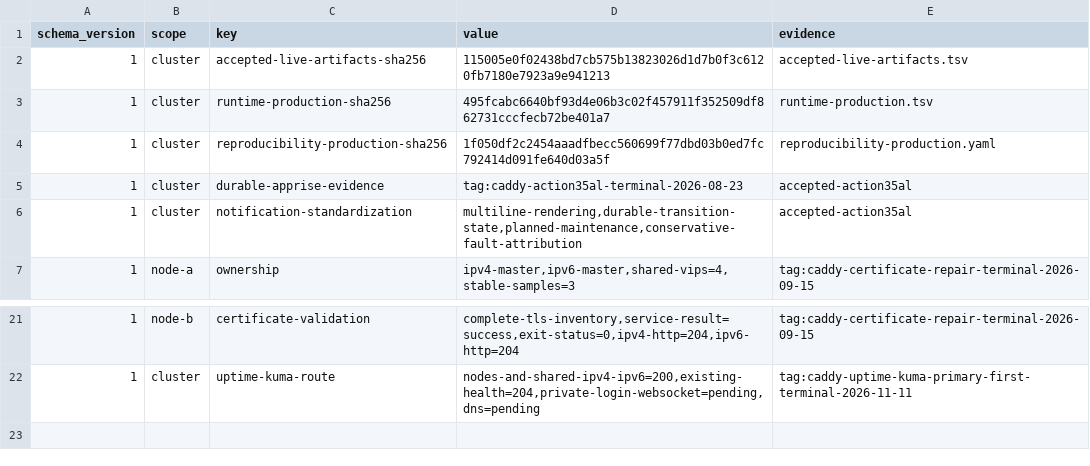
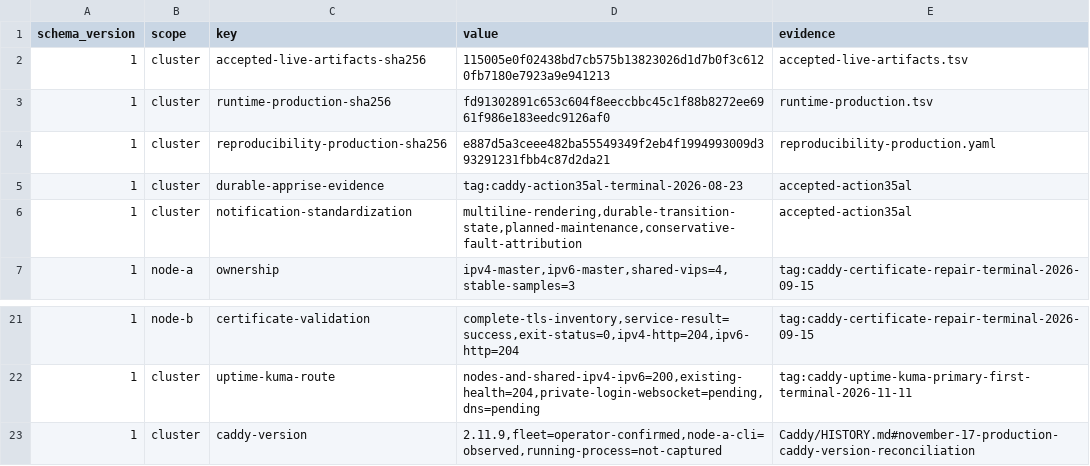
Before and after one commit to Racerx323/homelab-server-configs, a TSV file: Caddy/manifests/current-live-state.tsv, drawn as a sheet; only a part is shown, gaps mark what is left out.

```diff
--- a/Caddy/manifests/current-live-state.tsv
+++ b/Caddy/manifests/current-live-state.tsv
@@ -2,4 +2,4 @@ schema_version	scope	key	value	evidence
 1	cluster	accepted-live-artifacts-sha256	115005e0f02438bd7cb575b13823026d1d7b0f3c6120fb7180e7923a9e941213	accepted-live-artifacts.tsv
-1	cluster	runtime-production-sha256	495fcabc6640bf93d4e06b3c02f457911f352509df862731cccfecb72be401a7	runtime-production.tsv
-1	cluster	reproducibility-production-sha256	1f050df2c2454aaadfbecc560699f77dbd03b0ed7fc792414d091fe640d03a5f	reproducibility-production.yaml
+1	cluster	runtime-production-sha256	fd91302891c653c604f8eeccbbc45c1f88b8272ee6961f986e183eedc9126af0	runtime-production.tsv
+1	cluster	reproducibility-production-sha256	e887d5a3ceee482ba55549349f2eb4f1994993009d393291231fbb4c87d2da21	reproducibility-production.yaml
 1	cluster	durable-apprise-evidence	tag:caddy-action35al-terminal-2026-08-23	accepted-action35al
@@ -22 +22,2 @@ schema_version	scope	key	value	evidence
 1	cluster	uptime-kuma-route	nodes-and-shared-ipv4-ipv6=200,existing-health=204,private-login-websocket=pending,dns=pending	tag:caddy-uptime-kuma-primary-first-terminal-2026-11-11
+1	cluster	caddy-version	2.11.9,fleet=operator-confirmed,node-a-cli=observed,running-process=not-captured	Caddy/HISTORY.md#november-17-production-caddy-version-reconciliation
```
Also changed, not shown: Caddy/manifests/certificate-release-inputs.tsv, Caddy/manifests/deployable-successor.tsv, 29 other files.
